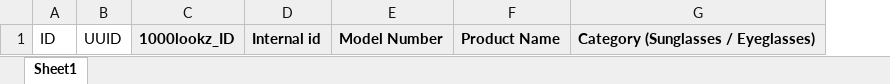
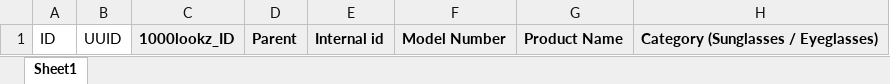
Before and after one commit to Srajesh278/oichub-admin, an Excel workbook: WebContent/FrameTemplate.xlsx, sheet Sheet1, drawn as a sheet; only a part is shown; values as stored, in another font and other column widths than the file's, no borders; the diff names each change by its address in the sheet, - before the commit and + after, or states it on an @@ line.

```diff
--- a/WebContent/FrameTemplate.xlsx (sheet Sheet1)
+++ b/WebContent/FrameTemplate.xlsx (sheet Sheet1)
+column D, row 1: Parent
```
Also changed, not shown: 28 other files.
